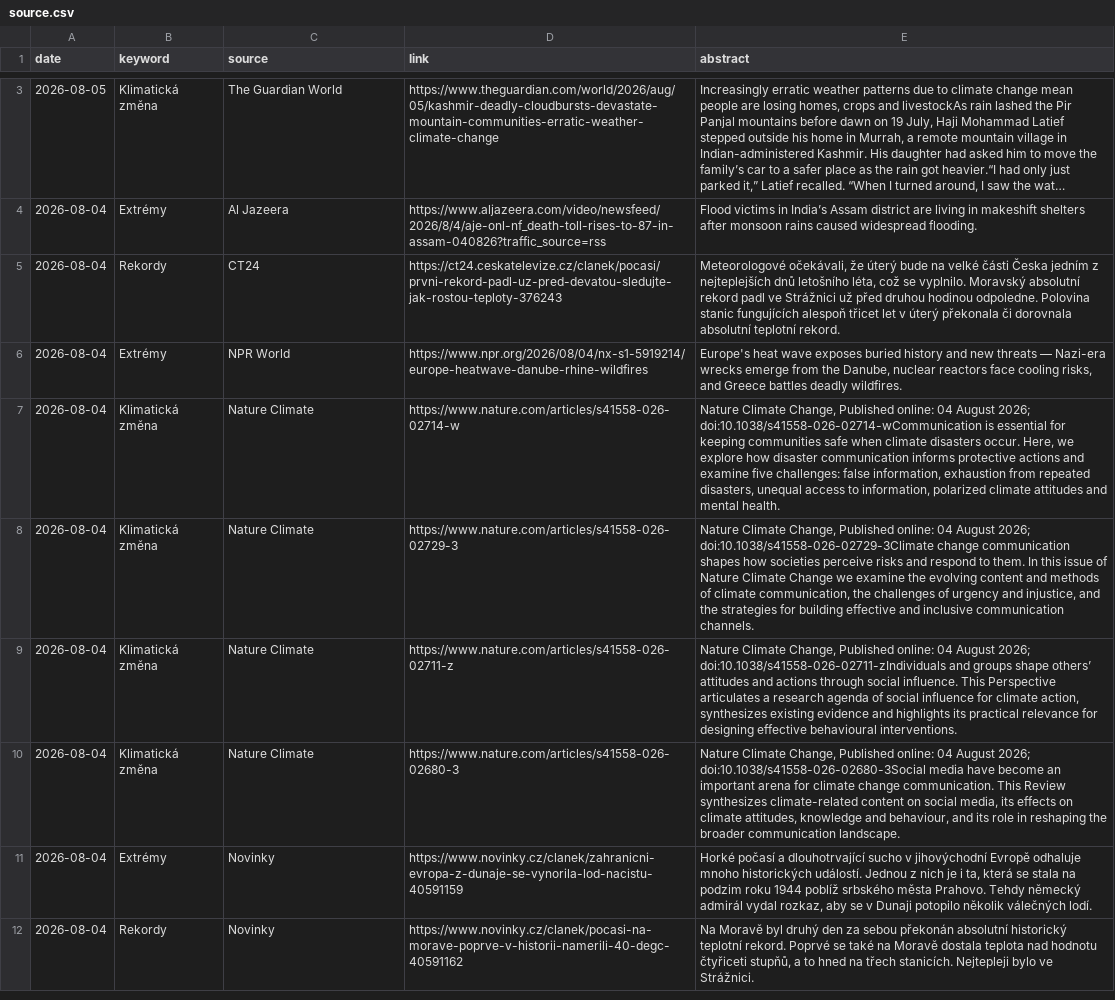
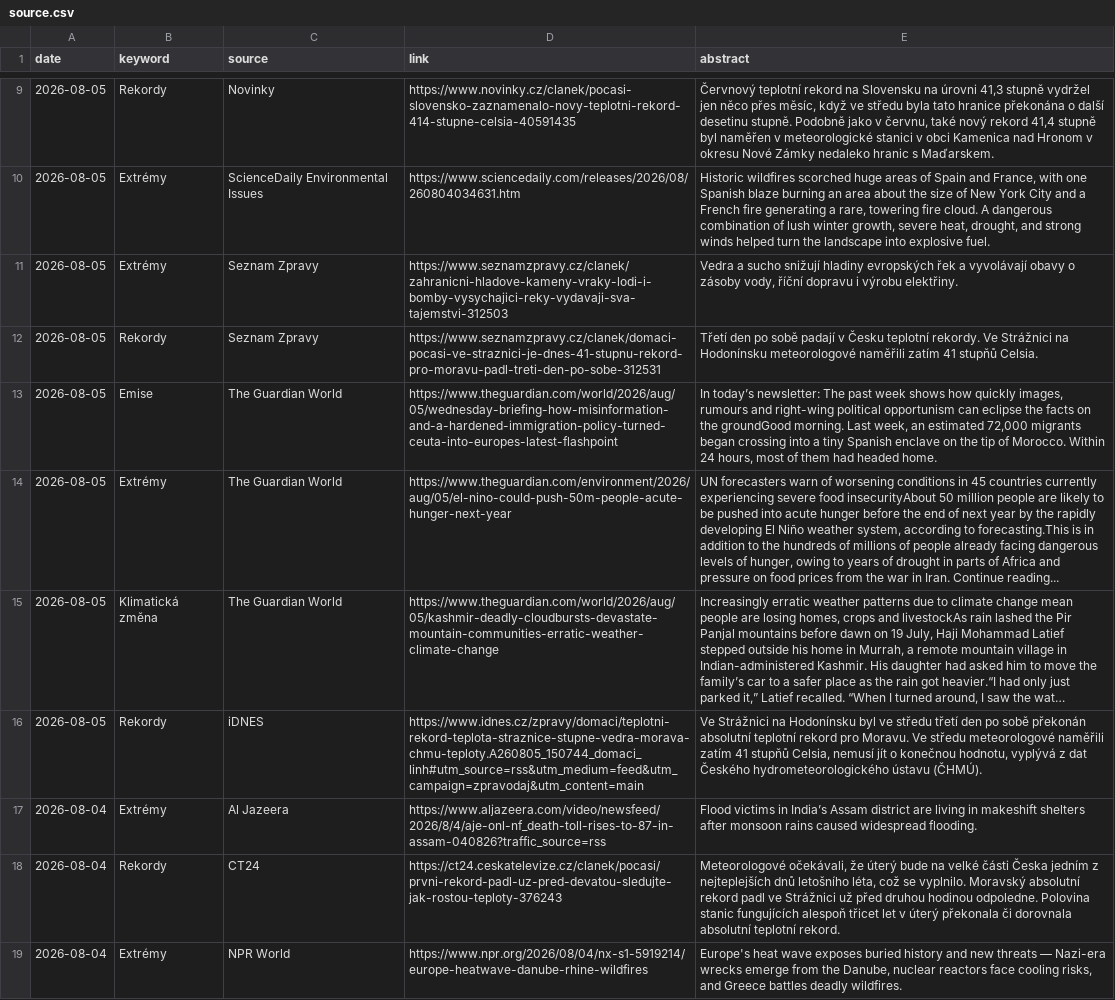
Before and after one commit to RadimTol/Source, a CSV file: source.csv, drawn as a sheet; only a part is shown, gaps mark what is left out; the shorter side is filled out with more unchanged rows; long unchanged cells end in …; the diff covers the shown part only; the diff names each change by its address in the sheet, - before the commit and + after, or states it on an @@ line.

```diff
--- a/source.csv
+++ b/source.csv
+row 9: 2026-08-05 | Rekordy | Novinky | https://www.novinky.cz/clanek/pocasi-slovensko-zaznamenalo-novy-teplotni-rekord-414-stupne-celsia-40591435 | Červnový teplotní rekord na Slovensku na úrovni 41,3 stupně vydržel jen něco přes měsíc, když ve středu byla tato hranice překonána o další desetinu stupně. Podobně jako v červnu, také nový rekord 41,4 stupně byl naměřen v meteorologické stanici v obci Kamenica nad Hronom v okresu Nové Zámky nedaleko hranic s Maďarskem.
+row 10: 2026-08-05 | Extrémy | ScienceDaily Environmental Issues | https://www.sciencedaily.com/releases/2026/08/260804034631.htm | Historic wildfires scorched huge areas of Spain and France, with one Spanish blaze burning an area about the size of New York City and a French fire generating a rare, towering fire cloud. A dangerous combination of lush winter growth, severe heat, drought, and strong winds helped turn the landscape into explosive fuel.
+row 11: 2026-08-05 | Extrémy | Seznam Zpravy | https://www.seznamzpravy.cz/clanek/zahranicni-hladove-kameny-vraky-lodi-i-bomby-vysychajici-reky-vydavaji-sva-tajemstvi-312503 | Vedra a sucho snižují hladiny evropských řek a vyvolávají obavy o zásoby vody, říční dopravu i výrobu elektřiny.
+row 12: 2026-08-05 | Rekordy | Seznam Zpravy | https://www.seznamzpravy.cz/clanek/domaci-pocasi-ve-straznici-je-dnes-41-stupnu-rekord-pro-moravu-padl-treti-den-po-sobe-312531 | Třetí den po sobě padají v Česku teplotní rekordy. Ve Strážnici na Hodonínsku meteorologové naměřili zatím 41 stupňů Celsia.
+row 13: 2026-08-05 | Emise | The Guardian World | https://www.theguardian.com/world/2026/aug/05/wednesday-briefing-how-misinformation-and-a-hardened-immigration-policy-turned-ceuta-into-europes-latest-flashpoint | In today’s newsletter: The past week shows how quickly images, rumours and right-wing political opportunism can eclipse the facts on the groundGood morning. Last week, an estimated 72,000 migrants began crossing into a tiny Spanish enclave on the tip of Morocco. Within 24 hours, most of them had headed home.
+row 14: 2026-08-05 | Extrémy | The Guardian World | https://www.theguardian.com/environment/2026/aug/05/el-nino-could-push-50m-people-acute-hunger-next-year | UN forecasters warn of worsening conditions in 45 countries currently experiencing severe food insecurityAbout 50 million people are likely to be pushed into acute hunger before the end of next year by the rapidly developing El Niño weather system, according to forecasting.This is in addition to the hundreds of millions of people already facing dangerous levels of hunger, owing to years of drought in parts of Africa and pressure on food prices from the war in Iran. Continue reading...
+row 16: 2026-08-05 | Rekordy | iDNES | https://www.idnes.cz/zpravy/domaci/teplotni-rekord-teplota-straznice-stupne-vedra-morava-chmu-teploty.A260805_150744_domaci_linh#utm_source=rss&utm_medium=feed&utm_campaign=zpravodaj&utm_content=main | Ve Strážnici na Hodonínsku byl ve středu třetí den po sobě překonán absolutní teplotní rekord pro Moravu. Ve středu meteorologové naměřili zatím 41 stupňů Celsia, nemusí jít o konečnou hodnotu, vyplývá z dat Českého hydrometeorologického ústavu (ČHMÚ).
```
Also changed, not shown: 6 added rows elsewhere in this file, 2 other files.
